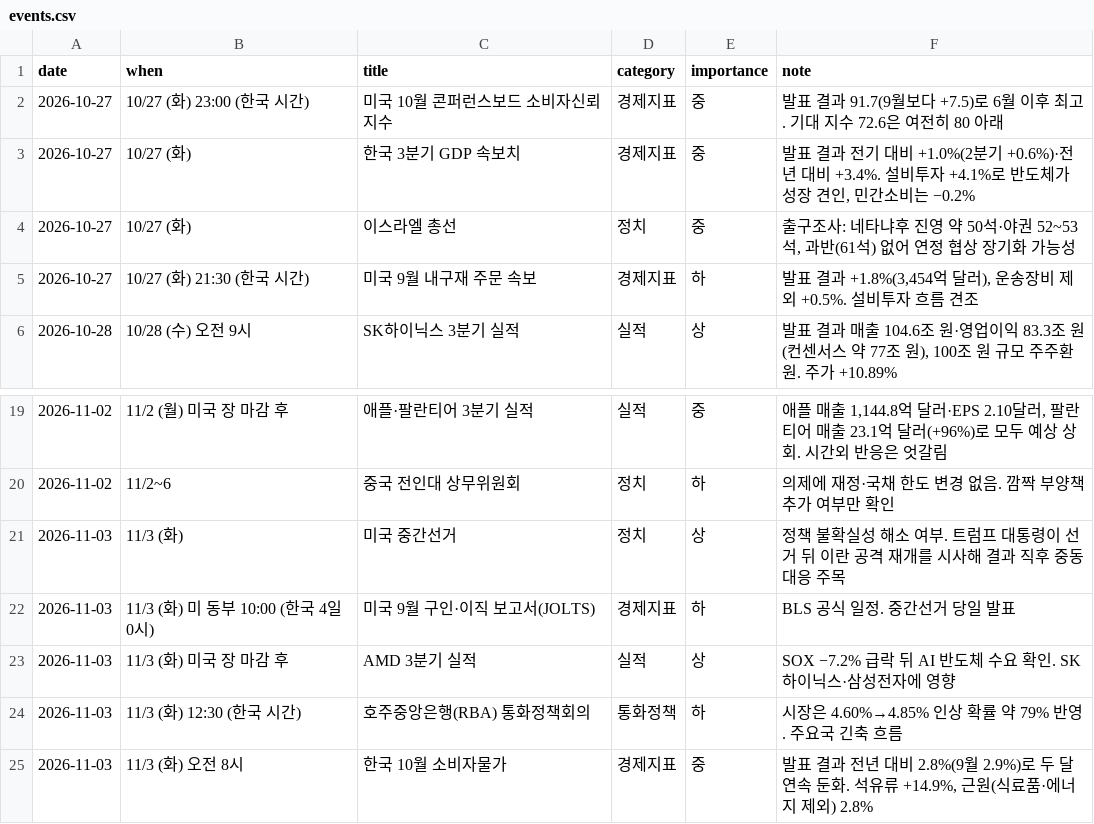
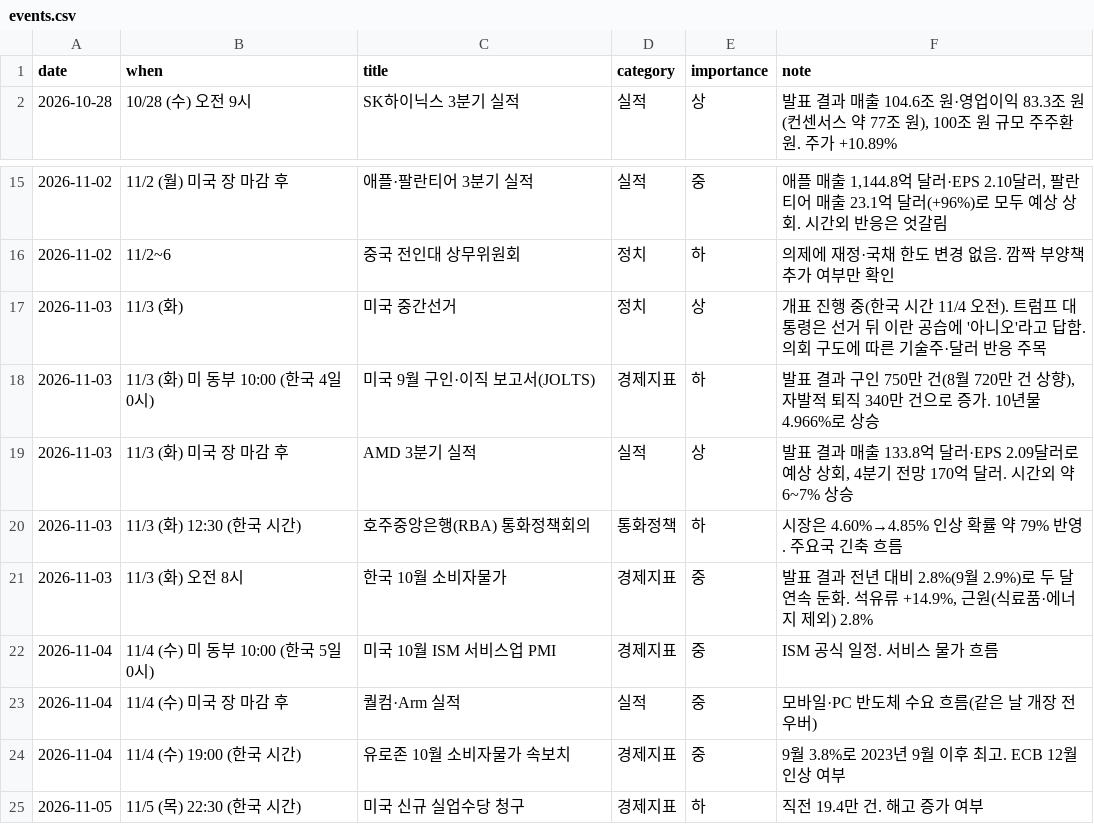
Before and after one commit to dobakinn-9/MKFlow, a CSV file: market-flow/data/events.csv, drawn as a sheet; only a part is shown, gaps mark what is left out; the shorter side is filled out with more unchanged rows.

```diff
--- a/market-flow/data/events.csv
+++ b/market-flow/data/events.csv
@@ -1,6 +1,2 @@
 date,when,title,category,importance,note
-2026-10-27,10/27 (화) 23:00 (한국 시간),미국 10월 콘퍼런스보드 소비자신뢰지수,경제지표,중,발표 결과 91.7(9월보다 +7.5)로 6월 이후 최고. 기대 지수 72.6은 여전히 80 아래
-2026-10-27,10/27 (화),한국 3분기 GDP 속보치,경제지표,중,"발표 결과 전기 대비 +1.0%(2분기 +0.6%)·전년 대비 +3.4%. 설비투자 +4.1%로 반도체가 성장 견인, 민간소비는 −0.2%"
-2026-10-27,10/27 (화),이스라엘 총선,정치,중,"출구조사: 네타냐후 진영 약 50석·야권 52~53석, 과반(61석) 없어 연정 협상 장기화 가능성"
-2026-10-27,10/27 (화) 21:30 (한국 시간),미국 9월 내구재 주문 속보,경제지표,하,"발표 결과 +1.8%(3,454억 달러), 운송장비 제외 +0.5%. 설비투자 흐름 견조"
 2026-10-28,10/28 (수) 오전 9시,SK하이닉스 3분기 실적,실적,상,"발표 결과 매출 104.6조 원·영업이익 83.3조 원(컨센서스 약 77조 원), 100조 원 규모 주주환원. 주가 +10.89%"
@@ -20,5 +16,5 @@ date,when,title,category,importance,note
 2026-11-02,11/2~6,중국 전인대 상무위원회,정치,하,의제에 재정·국채 한도 변경 없음. 깜짝 부양책 추가 여부만 확인
-2026-11-03,11/3 (화),미국 중간선거,정치,상,정책 불확실성 해소 여부. 트럼프 대통령이 선거 뒤 이란 공격 재개를 시사해 결과 직후 중동 대응 주목
-2026-11-03,11/3 (화) 미 동부 10:00 (한국 4일 0시),미국 9월 구인·이직 보고서(JOLTS),경제지표,하,BLS 공식 일정. 중간선거 당일 발표
-2026-11-03,11/3 (화) 미국 장 마감 후,AMD 3분기 실적,실적,상,SOX −7.2% 급락 뒤 AI 반도체 수요 확인. SK하이닉스·삼성전자에 영향
+2026-11-03,11/3 (화),미국 중간선거,정치,상,개표 진행 중(한국 시간 11/4 오전). 트럼프 대통령은 선거 뒤 이란 공습에 '아니오'라고 답함. 의회 구도에 따른 기술주·달러 반응 주목
+2026-11-03,11/3 (화) 미 동부 10:00 (한국 4일 0시),미국 9월 구인·이직 보고서(JOLTS),경제지표,하,"발표 결과 구인 750만 건(8월 720만 건 상향), 자발적 퇴직 340만 건으로 증가. 10년물 4.966%로 상승"
+2026-11-03,11/3 (화) 미국 장 마감 후,AMD 3분기 실적,실적,상,"발표 결과 매출 133.8억 달러·EPS 2.09달러로 예상 상회, 4분기 전망 170억 달러. 시간외 약 6~7% 상승"
 2026-11-03,11/3 (화) 12:30 (한국 시간),호주중앙은행(RBA) 통화정책회의,통화정책,하,시장은 4.60%→4.85% 인상 확률 약 79% 반영. 주요국 긴축 흐름
```
Also changed, not shown: market-flow/data/news_sentiment.csv, 4 other files.
